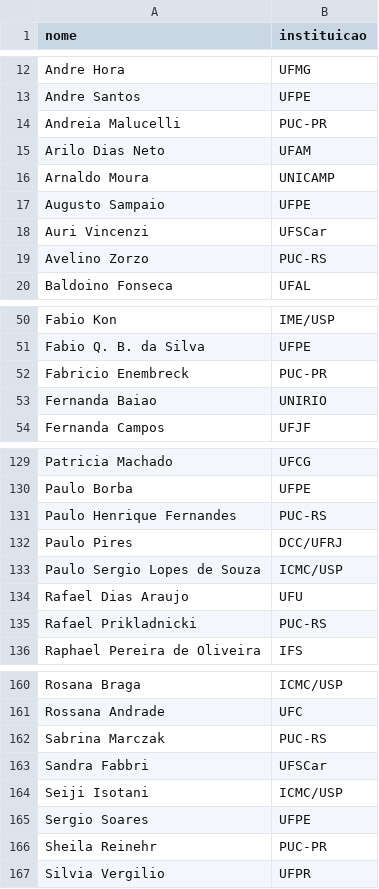
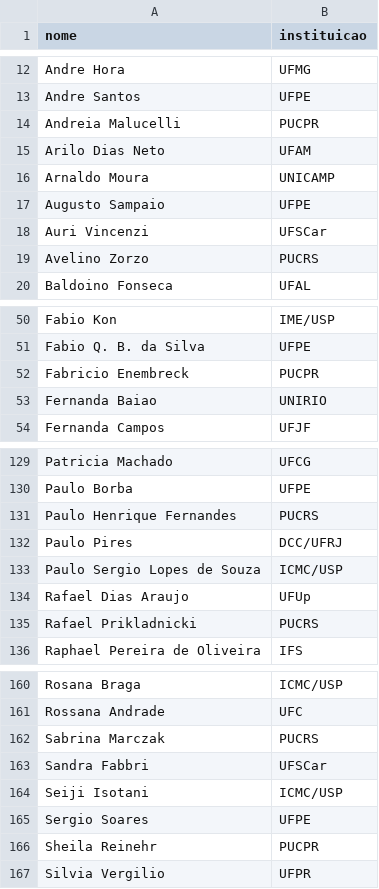
Before and after one commit to gustavopinto/gustavopinto.github.com, a CSV file: lost+found/se-csindexbr.csv, drawn as a sheet; only a part is shown, gaps mark what is left out; the diff covers the shown part only.

Commit message:
edits

```diff
--- a/lost+found/se-csindexbr.csv
+++ b/lost+found/se-csindexbr.csv
@@ -13,3 +13,3 @@ Andre Hora,UFMG
 Andre Santos,UFPE
-Andreia Malucelli,PUC-PR
+Andreia Malucelli,PUCPR
 Arilo Dias Neto,UFAM
@@ -18,3 +18,3 @@ Augusto Sampaio,UFPE
 Auri Vincenzi,UFSCar
-Avelino Zorzo,PUC-RS
+Avelino Zorzo,PUCRS
 Baldoino Fonseca,UFAL
@@ -51,3 +51,3 @@ Fabio Kon,IME/USP
 Fabio Q. B. da Silva,UFPE
-Fabricio Enembreck,PUC-PR
+Fabricio Enembreck,PUCPR
 Fernanda Baiao,UNIRIO
@@ -130,7 +130,7 @@ Patricia Machado,UFCG
 Paulo Borba,UFPE
-Paulo Henrique Fernandes,PUC-RS
+Paulo Henrique Fernandes,PUCRS
 Paulo Pires,DCC/UFRJ
 Paulo Sergio Lopes de Souza,ICMC/USP
-Rafael Dias Araujo,UFU
-Rafael Prikladnicki,PUC-RS
+Rafael Dias Araujo,UFUp
+Rafael Prikladnicki,PUCRS
 Raphael Pereira de Oliveira,IFS
@@ -161,3 +161,3 @@ Rosana Braga,ICMC/USP
 Rossana Andrade,UFC
-Sabrina Marczak,PUC-RS
+Sabrina Marczak,PUCRS
 Sandra Fabbri,UFSCar
@@ -165,3 +165,3 @@ Seiji Isotani,ICMC/USP
 Sergio Soares,UFPE
-Sheila Reinehr,PUC-PR
+Sheila Reinehr,PUCPR
 Silvia Vergilio,UFPR
```
Also changed, not shown: 2 edited cells elsewhere in this file.
